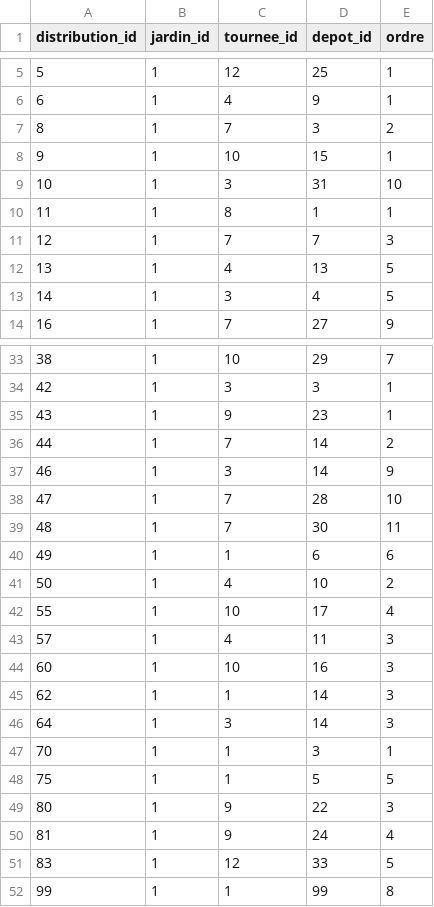
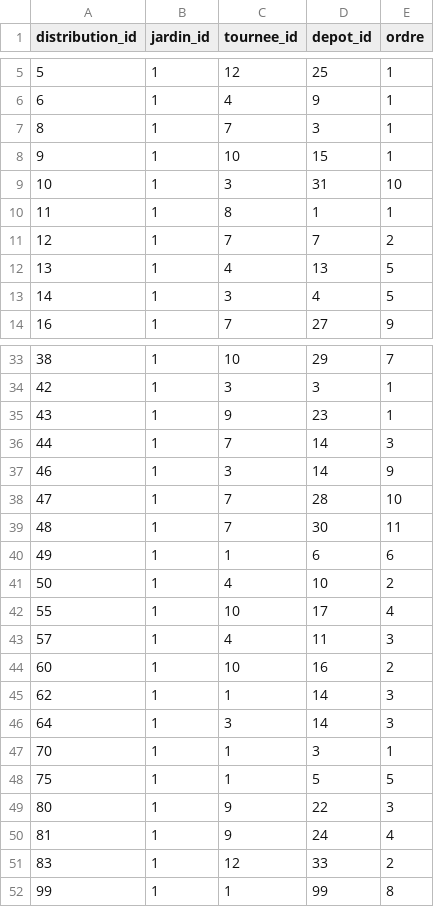
Before and after one commit to medina474/data-collection, a CSV file: jardins/data/distributions.csv, drawn as a sheet; only a part is shown, gaps mark what is left out.

```diff
--- a/jardins/data/distributions.csv
+++ b/jardins/data/distributions.csv
@@ -6,3 +6,3 @@ distribution_id,jardin_id,tournee_id,depot_id,ordre
 6,1,4,9,1
-8,1,7,3,2
+8,1,7,3,1
 9,1,10,15,1
@@ -10,3 +10,3 @@ distribution_id,jardin_id,tournee_id,depot_id,ordre
 11,1,8,1,1
-12,1,7,7,3
+12,1,7,7,2
 13,1,4,13,5
@@ -35,3 +35,3 @@ distribution_id,jardin_id,tournee_id,depot_id,ordre
 43,1,9,23,1
-44,1,7,14,2
+44,1,7,14,3
 46,1,3,14,9
@@ -43,3 +43,3 @@ distribution_id,jardin_id,tournee_id,depot_id,ordre
 57,1,4,11,3
-60,1,10,16,3
+60,1,10,16,2
 62,1,1,14,3
@@ -50,3 +50,3 @@ distribution_id,jardin_id,tournee_id,depot_id,ordre
 81,1,9,24,4
-83,1,12,33,5
+83,1,12,33,2
 99,1,1,99,8
```
Also changed, not shown: 4 other files.
